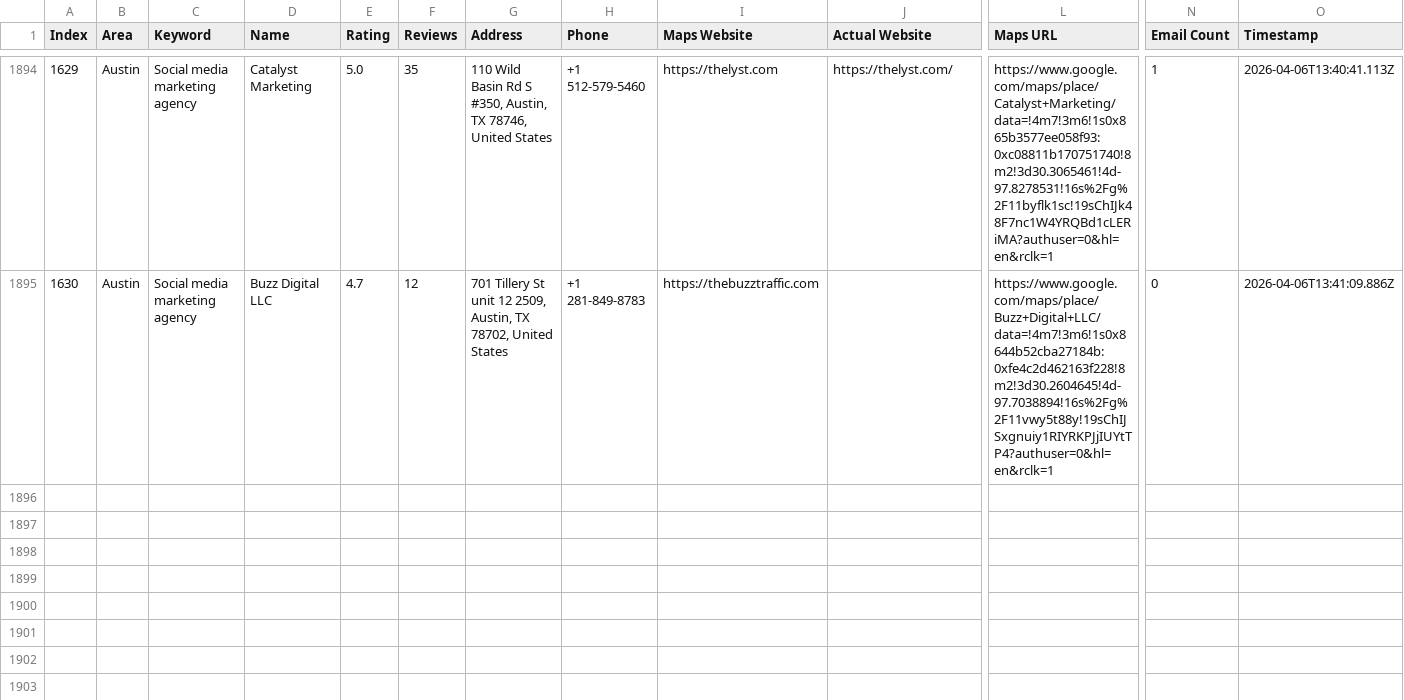
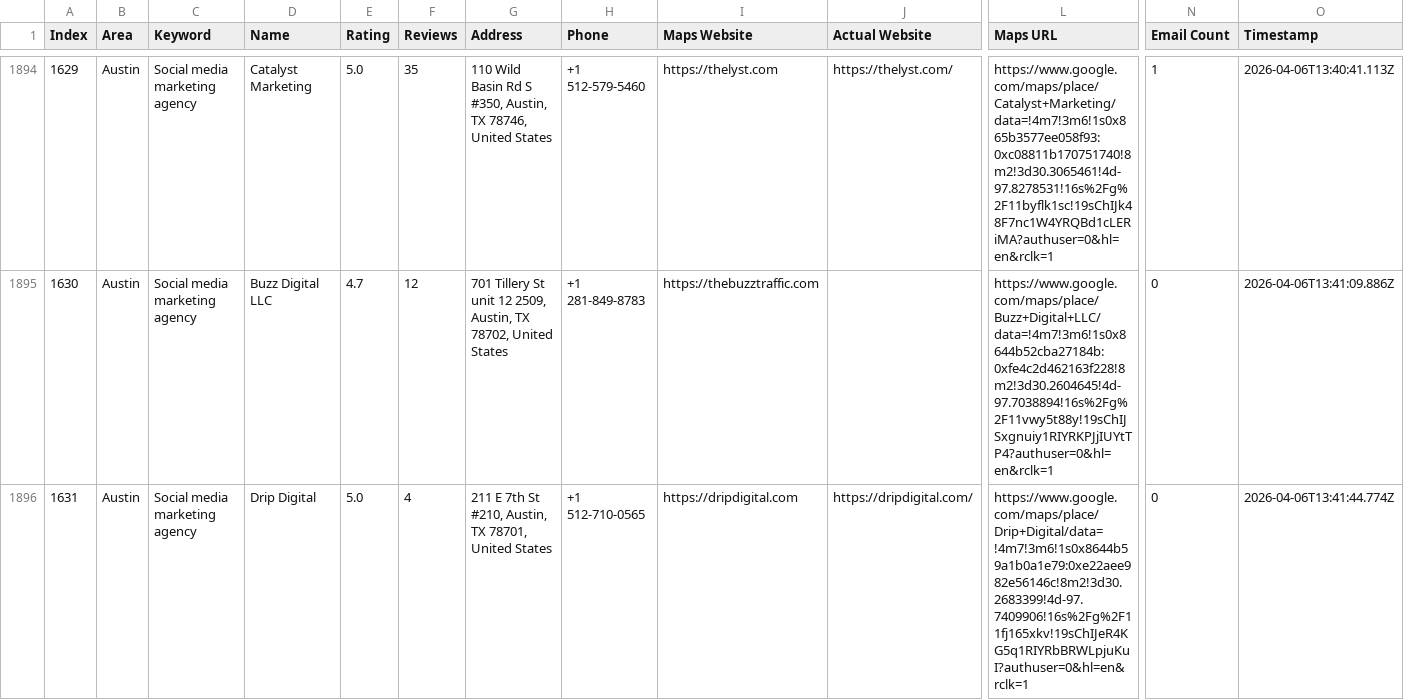
Before and after one commit to farhan281/cf-filler-with-captch-solver, a CSV file: digital_marketing_data.csv, drawn as a sheet; only a part is shown, gaps mark what is left out; rows hold the shown columns only; the diff names each change by its address in the sheet, - before the commit and + after, or states it on an @@ line.

Commit message:
auto: 2026-04-06T13:41:47.829Z

```diff
--- a/digital_marketing_data.csv
+++ b/digital_marketing_data.csv
+row 1896: 1631 | Austin | Social media marketing agency | Drip Digital | 5.0 | 4 | 211 E 7th St #210, Austin, TX 78701, United States | +1 512-710-0565 | https://dripdigital.com | https://dripdigital.com/ | https://www.google.com/maps/place/Drip+Digital/data=!4m7!3m6!1s0x8644b59a1b0a1e79:0xe22aee982e56146c!8m2!3d30.2683399!4d-97.7409906!16s%2Fg%2F11fj165xkv!19sChIJeR4KG5q1RIYRbBRWLpjuKuI?authuser=0&hl=en&rclk=1 | 0 | 2026-04-06T13:41:44.774Z
```
